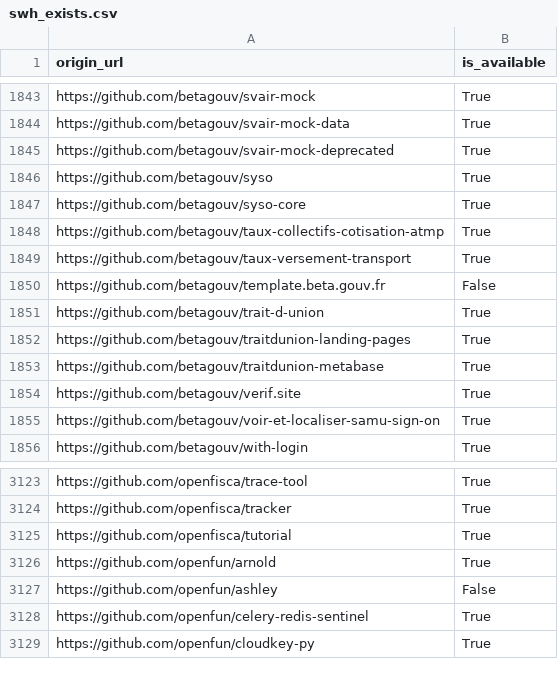
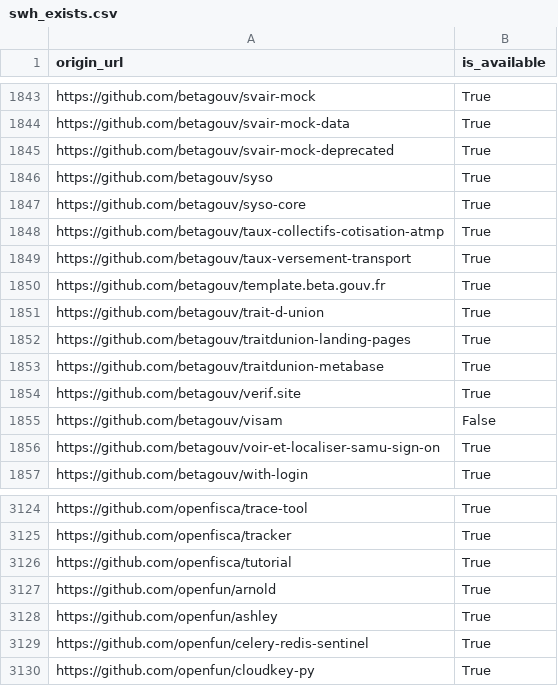
Before and after one commit to bzg/data-codes-sources-fr, a CSV file: data/swh_exists.csv, drawn as a sheet; only a part is shown, gaps mark what is left out.

Commit message:
New data at 2020-02-20T15:29:15Z [ci skip]

```diff
--- a/data/swh_exists.csv
+++ b/data/swh_exists.csv
@@ -1849,3 +1849,3 @@ https://github.com/betagouv/taux-collectifs-cotisation-atmp,True
 https://github.com/betagouv/taux-versement-transport,True
-https://github.com/betagouv/template.beta.gouv.fr,False
+https://github.com/betagouv/template.beta.gouv.fr,True
 https://github.com/betagouv/trait-d-union,True
@@ -1854,2 +1854,3 @@ https://github.com/betagouv/traitdunion-metabase,True
 https://github.com/betagouv/verif.site,True
+https://github.com/betagouv/visam,False
 https://github.com/betagouv/voir-et-localiser-samu-sign-on,True
@@ -3126,3 +3127,3 @@ https://github.com/openfisca/tutorial,True
 https://github.com/openfun/arnold,True
-https://github.com/openfun/ashley,False
+https://github.com/openfun/ashley,True
 https://github.com/openfun/celery-redis-sentinel,True
```
Also changed, not shown: data/organisations/csv/all.csv, 4 other files.
